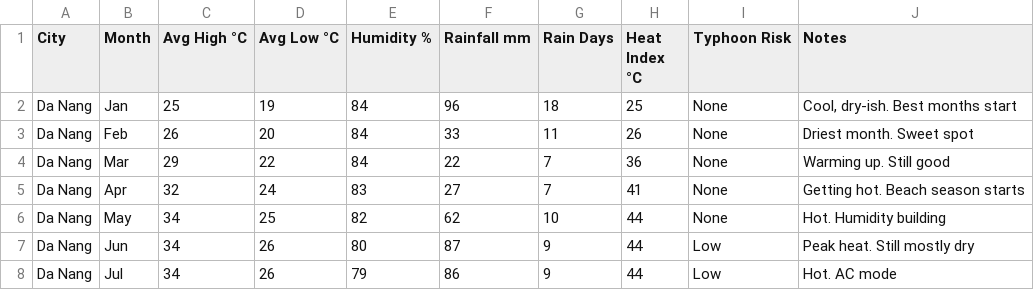
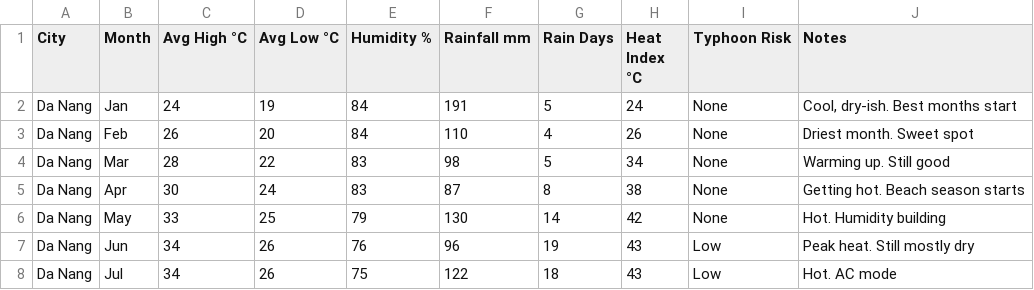
Before and after one commit to solairerove/offpeak-api, a CSV file: data/weather.csv, drawn as a sheet; only a part is shown; the diff covers the shown part only.

Commit message:
Update `weather.csv`: adjust climate data for Da Nang and Hong Kong, including temperature, rainfall, and seasonal notes.

```diff
--- a/data/weather.csv
+++ b/data/weather.csv
@@ -1,8 +1,8 @@
 City,Month,Avg High °C,Avg Low °C,Humidity %,Rainfall mm,Rain Days,Heat Index °C,Typhoon Risk,Notes
-Da Nang,Jan,25,19,84,96,18,25,None,"Cool, dry-ish. Best months start"
-Da Nang,Feb,26,20,84,33,11,26,None,Driest month. Sweet spot
-Da Nang,Mar,29,22,84,22,7,36,None,Warming up. Still good
-Da Nang,Apr,32,24,83,27,7,41,None,Getting hot. Beach season starts
-Da Nang,May,34,25,82,62,10,44,None,Hot. Humidity building
-Da Nang,Jun,34,26,80,87,9,44,Low,Peak heat. Still mostly dry
-Da Nang,Jul,34,26,79,86,9,44,Low,Hot. AC mode
+Da Nang,Jan,24,19,84,191,5,24,None,"Cool, dry-ish. Best months start"
+Da Nang,Feb,26,20,84,110,4,26,None,Driest month. Sweet spot
+Da Nang,Mar,28,22,83,98,5,34,None,Warming up. Still good
+Da Nang,Apr,30,24,83,87,8,38,None,Getting hot. Beach season starts
+Da Nang,May,33,25,79,130,14,42,None,Hot. Humidity building
+Da Nang,Jun,34,26,76,96,19,43,Low,Peak heat. Still mostly dry
+Da Nang,Jul,34,26,75,122,18,43,Low,Hot. AC mode
```
Also changed, not shown: 64 edited cells elsewhere in this file.
